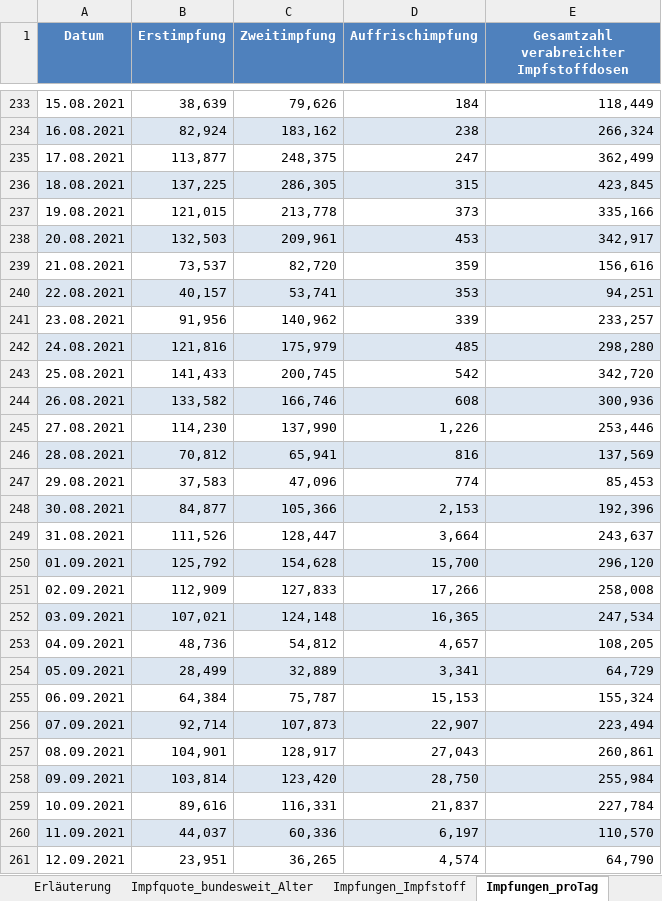
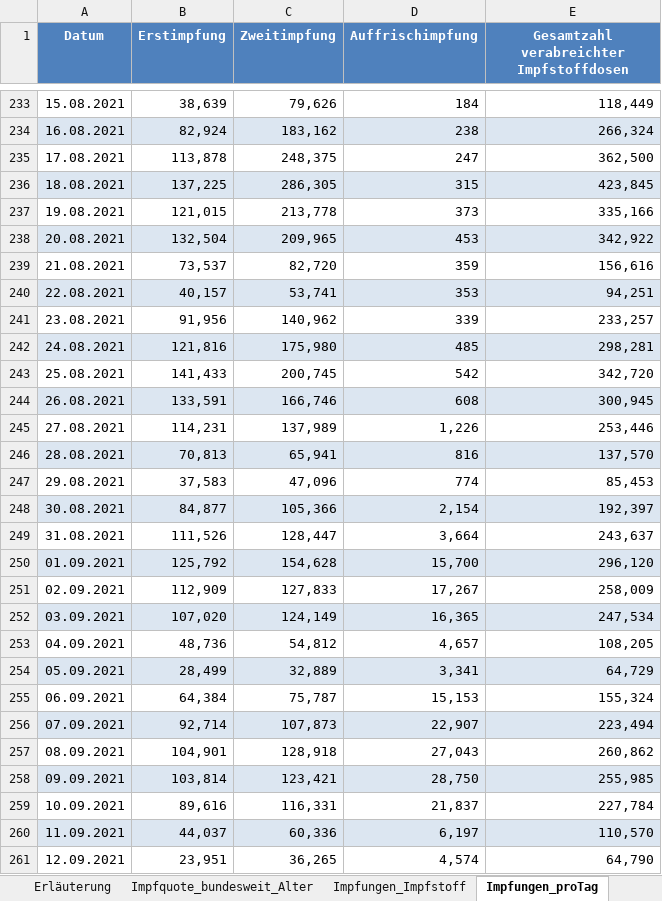
Before and after one commit to hodoi05/vaccinedata, an Excel workbook: data/source/Impfquotenmonitoring.xlsx, sheet Impfungen_proTag, drawn as a sheet; only a part is shown, gaps mark what is left out; values as stored, in another font and other column widths than the file's, no borders; the diff covers the shown part only; the diff names each change by its address in the sheet, - before the commit and + after, or states it on an @@ line.

```diff
--- a/data/source/Impfquotenmonitoring.xlsx (sheet Impfungen_proTag)
+++ b/data/source/Impfquotenmonitoring.xlsx (sheet Impfungen_proTag)
-B235 (Erstimpfung): 113,877
+B235 (Erstimpfung): 113,878
-E235: 362,499
+E235: 362,500
-B238 (Erstimpfung): 132,503
+B238 (Erstimpfung): 132,504
-C238 (Zweitimpfung): 209,961
+C238 (Zweitimpfung): 209,965
-E238: 342,917
+E238: 342,922
-C242 (Zweitimpfung): 175,979
+C242 (Zweitimpfung): 175,980
-E242: 298,280
+E242: 298,281
-B244 (Erstimpfung): 133,582
+B244 (Erstimpfung): 133,591
-E244: 300,936
+E244: 300,945
-B245 (Erstimpfung): 114,230
+B245 (Erstimpfung): 114,231
-C245 (Zweitimpfung): 137,990
+C245 (Zweitimpfung): 137,989
-B246 (Erstimpfung): 70,812
+B246 (Erstimpfung): 70,813
-E246: 137,569
+E246: 137,570
-D248 (Auffrischimpfung): 2,153
+D248 (Auffrischimpfung): 2,154
-E248: 192,396
+E248: 192,397
-D251 (Auffrischimpfung): 17,266
+D251 (Auffrischimpfung): 17,267
-E251: 258,008
+E251: 258,009
-B252 (Erstimpfung): 107,021
+B252 (Erstimpfung): 107,020
-C252 (Zweitimpfung): 124,148
+C252 (Zweitimpfung): 124,149
-C257 (Zweitimpfung): 128,917
+C257 (Zweitimpfung): 128,918
-E257: 260,861
+E257: 260,862
-C258 (Zweitimpfung): 123,420
+C258 (Zweitimpfung): 123,421
-E258: 255,984
+E258: 255,985
```
Also changed, not shown: 1 added row, 408 edited cells and cell formats elsewhere in this sheet, sheet Impfungen_Impfstoff, sheet Impfquote_bundesweit_Alter, sheet Erläuterung, 7 other files.
